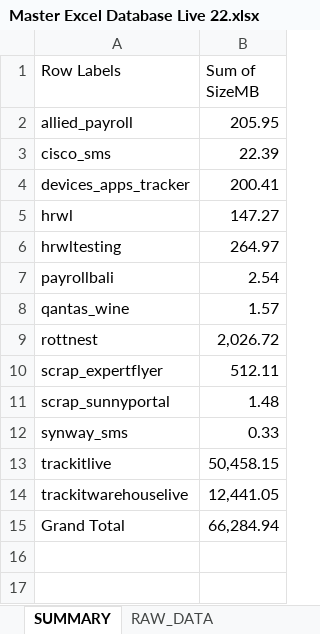
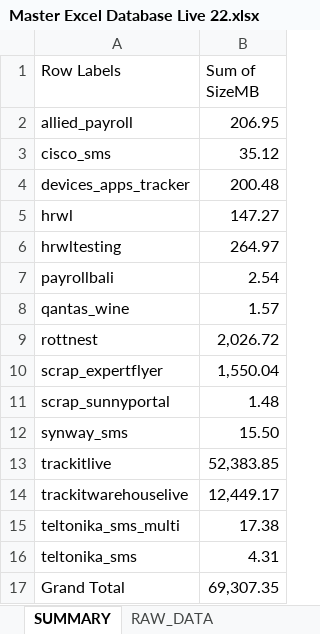
Before and after one commit to christoper12/Database-Monitor, an Excel workbook: Database Size Monitor EXE/Master Excel Database Live 22.xlsx, sheet SUMMARY, drawn as a sheet; values as stored, in another font and other column widths than the file's, no borders; charts and pictures not drawn; addresses are those after the commit; the diff names each change by its address in the sheet, - before the commit and + after, or states it on an @@ line.

```diff
--- a/Database Size Monitor EXE/Master Excel Database Live 22.xlsx (sheet SUMMARY)
+++ b/Database Size Monitor EXE/Master Excel Database Live 22.xlsx (sheet SUMMARY)
-B2 (Sum of SizeMB): 205.95
+B2 (Sum of SizeMB): 206.95
-B3 (Sum of SizeMB): 22.39
+B3 (Sum of SizeMB): 35.12
-B4 (Sum of SizeMB): 200.41
+B4 (Sum of SizeMB): 200.48
-B10 (Sum of SizeMB): 512.11
+B10 (Sum of SizeMB): 1,550.04
-B12 (Sum of SizeMB): 0.33
+B12 (Sum of SizeMB): 15.50
-B13 (Sum of SizeMB): 50,458.15
+B13 (Sum of SizeMB): 52,383.85
-B14 (Sum of SizeMB): 12,441.05
+B14 (Sum of SizeMB): 12,449.17
+row 15: teltonika_sms_multi | 17.38
+row 16: teltonika_sms | 4.31
-B17 (Sum of SizeMB): 66,284.94
+B17 (Sum of SizeMB): 69,307.35
```
Also changed, not shown: sheet RAW_DATA, charts or pictures, 2 other files.
